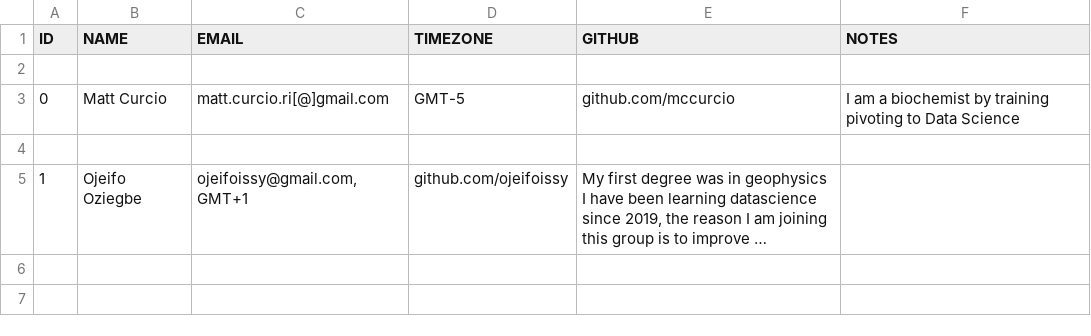
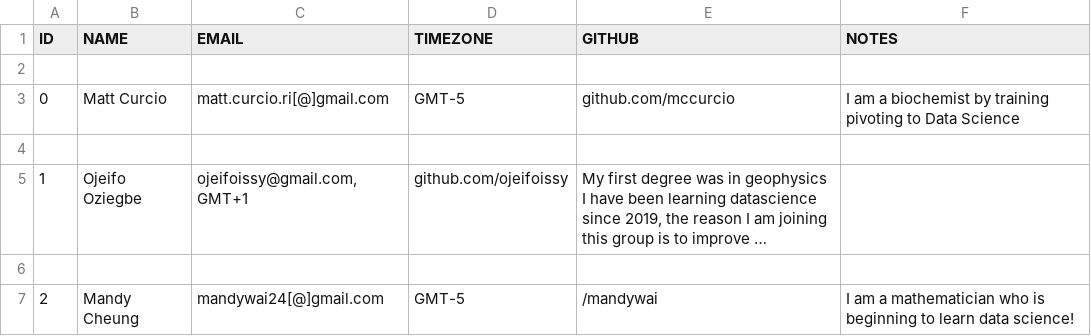
Before and after one commit to mandywai/ds-study-group, a CSV file: members-list.csv, drawn as a sheet; long unchanged cells end in …; the diff names each change by its address in the sheet, - before the commit and + after, or states it on an @@ line.

Commit message:
Update members-list.csv

```diff
--- a/members-list.csv
+++ b/members-list.csv
+row 6: (empty)
+row 7: 2 | Mandy Cheung | mandywai24[@]gmail.com | GMT-5 | /mandywai | I am a mathematician who is beginning to learn data science!
```
